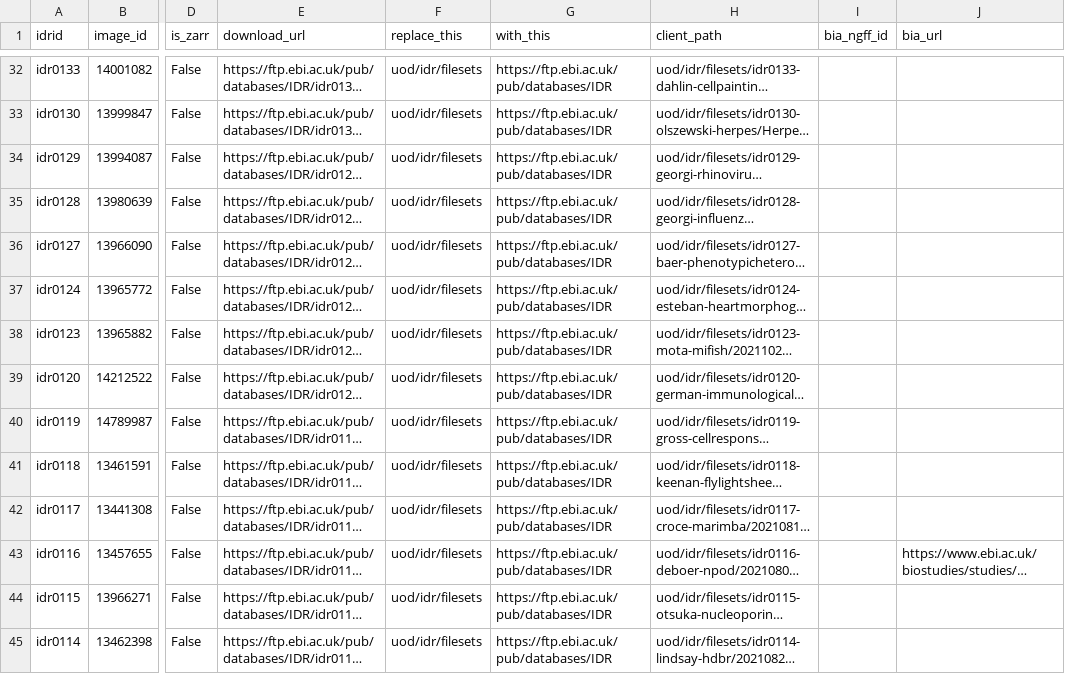
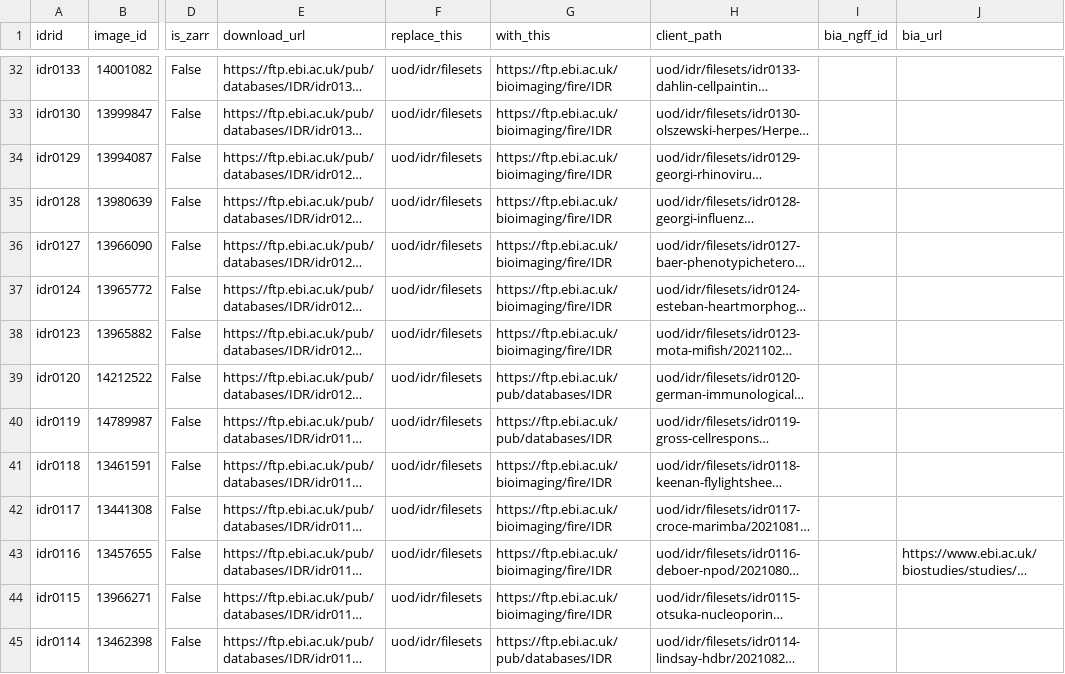
Before and after one commit to IDR/idr.openmicroscopy.org, a TSV file: _data/download_urls.tsv, drawn as a sheet; only a part is shown, gaps mark what is left out; long unchanged cells end in …; the diff covers the shown part only; the diff names each change by its address in the sheet, - before the commit and + after, or states it on an @@ line.

Commit message:
Update to https://ftp.ebi.ac.uk/bioimaging/fire/IDR for fire

```diff
--- a/_data/download_urls.tsv
+++ b/_data/download_urls.tsv
-G32:G38 (with_this): https://ftp.ebi.ac.uk/pub/databases/IDR
+G32:G38 (with_this): https://ftp.ebi.ac.uk/bioimaging/fire/IDR
-G41:G44 (with_this): https://ftp.ebi.ac.uk/pub/databases/IDR
+G41:G44 (with_this): https://ftp.ebi.ac.uk/bioimaging/fire/IDR
```
Also changed, not shown: 50 edited cells elsewhere in this file.
